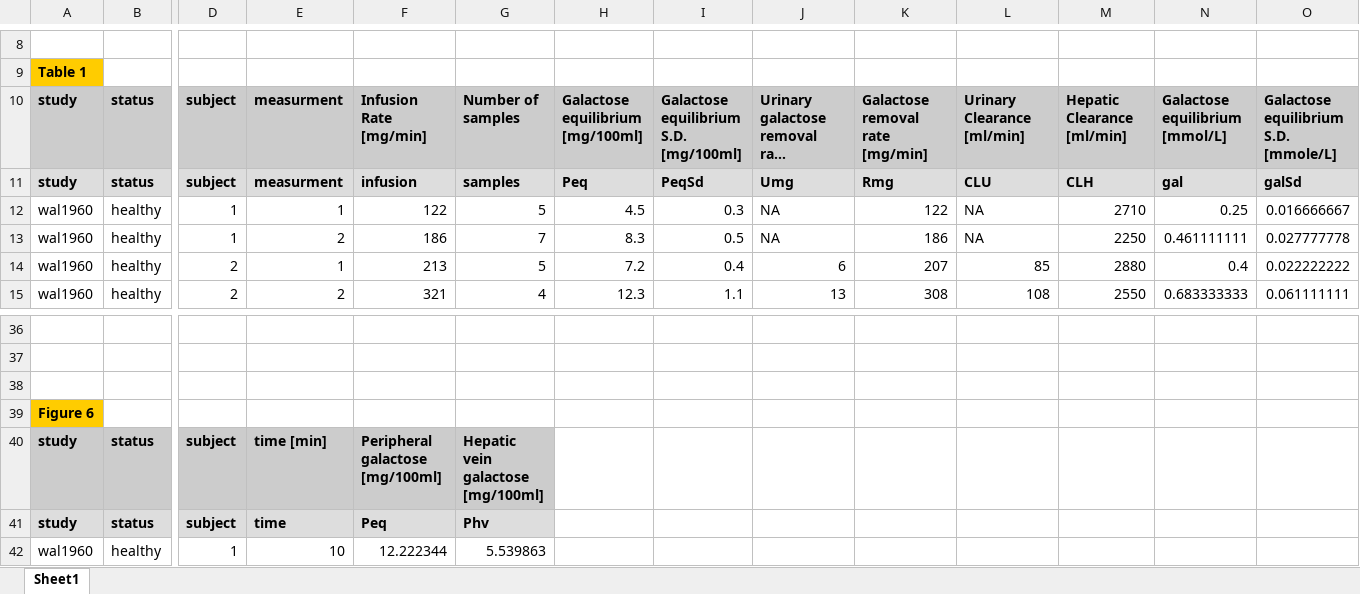
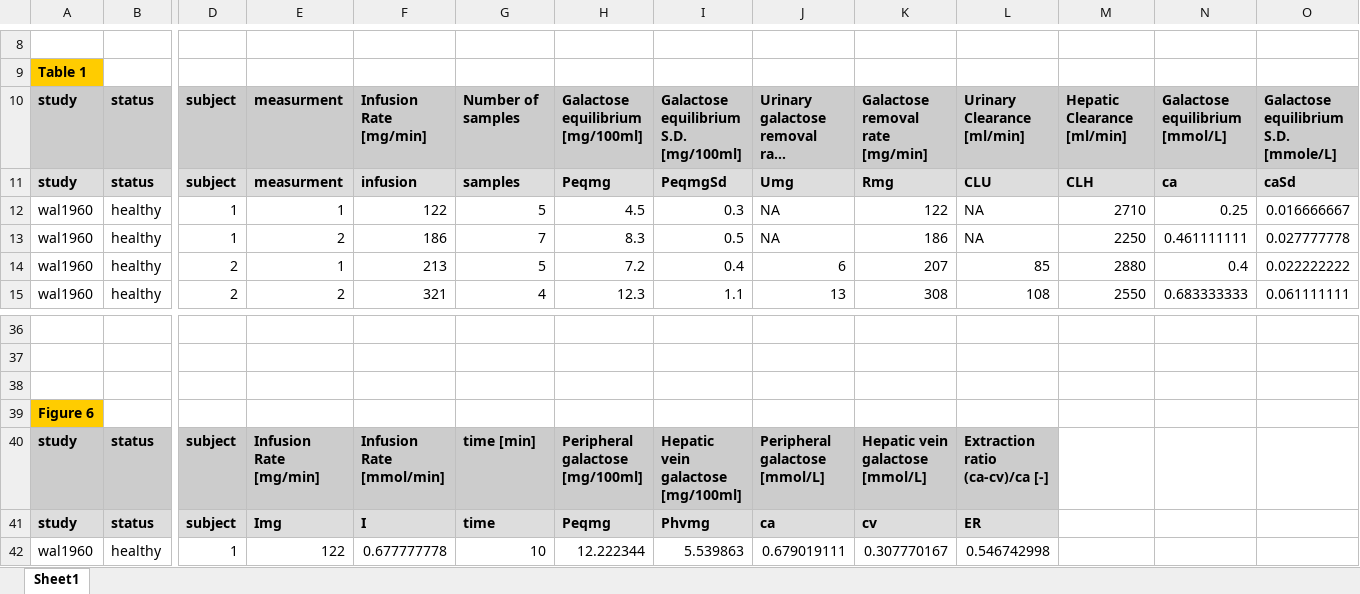
Before and after one commit to jingyayeah/multiscale-galactose, an Excel workbook: experimental_data/GEC/Waldstein1960.xlsx, sheet Sheet1, drawn as a sheet; only a part is shown, gaps mark what is left out; long unchanged cells end in …; values as stored, in another font and other column widths than the file's, no borders; charts and pictures not drawn; the diff covers the shown part only; the diff names each change by its address in the sheet, - before the commit and + after, or states it on an @@ line.

```diff
--- a/experimental_data/GEC/Waldstein1960.xlsx (sheet Sheet1)
+++ b/experimental_data/GEC/Waldstein1960.xlsx (sheet Sheet1)
-H11: Peq
+H11: Peqmg
-I11: PeqSd
+I11: PeqmgSd
-N11: gal
+N11: ca
-O11: galSd
+O11: caSd
-E40: time [min]
+E40: Infusion Rate [mg/min]
-F40: Peripheral galactose [mg/100ml]
+F40: Infusion Rate [mmol/min]
-G40: Hepatic vein galactose [mg/100ml]
+G40: time [min]
-H40: (empty)
+H40: Peripheral galactose [mg/100ml]
-H40:L40 fill: none
+H40:L40 fill: #CCCCCC
-I40: (empty)
+I40: Hepatic vein galactose [mg/100ml]
-J40: (empty)
+J40: Peripheral galactose [mmol/L]
-K40: (empty)
+K40: Hepatic vein galactose [mmol/L]
-L40: (empty)
+L40: Extraction ratio (ca-cv)/ca [-]
-E41: time
+E41: Img
-F41: Peq
+F41: I
-G41: Phv
+G41: time
-H41: (empty)
+H41: Peqmg
-H41:L41 fill: none
+H41:L41 fill: #DDDDDD
-I41: (empty)
+I41: Phvmg
-J41: (empty)
+J41: ca
-K41: (empty)
+K41: cv
-L41: (empty)
+L41: ER
-E42: 10
+E42: 122
-F42: 12.222344
+F42: 0.677777778
-G42: 5.539863
+G42: 10
-H42: (empty)
+H42: 12.222344
-I42: (empty)
+I42: 5.539863
-J42: (empty)
+J42: 0.679019111
-K42: (empty)
+K42: 0.307770167
-L42: (empty)
+L42: 0.546742998
```
Also changed, not shown: 152 edited cells elsewhere in this sheet, charts or pictures, experimental_data/GEC/Henderson1982.xlsx, experimental_data/GEC/Tygstrup1954.xlsx, 7 other files.
